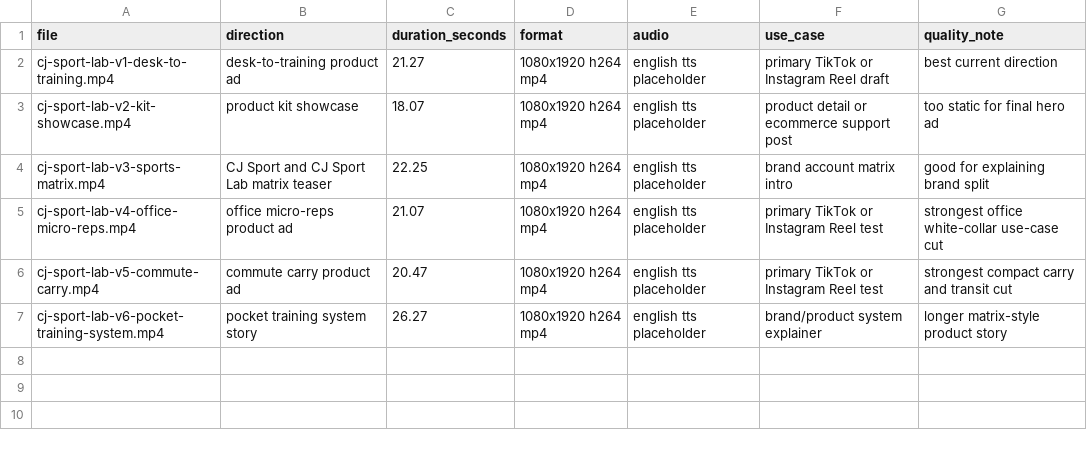
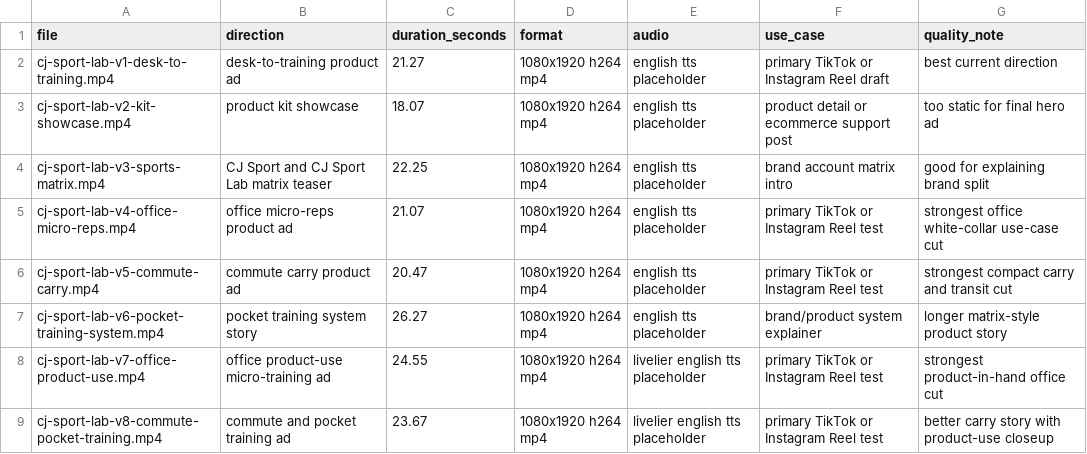
Before and after one commit to CJ-711/ai-learning-notes, a CSV file: production-kits/cj-sport-lab-product-ad/renders/render-manifest.csv, drawn as a sheet.

Commit message:
Add CJ Sport Lab product-use promo cuts

```diff
--- a/production-kits/cj-sport-lab-product-ad/renders/render-manifest.csv
+++ b/production-kits/cj-sport-lab-product-ad/renders/render-manifest.csv
@@ -7 +7,3 @@ cj-sport-lab-v5-commute-carry.mp4,commute carry product ad,20.47,1080x1920 h264
 cj-sport-lab-v6-pocket-training-system.mp4,pocket training system story,26.27,1080x1920 h264 mp4,english tts placeholder,brand/product system explainer,longer matrix-style product story
+cj-sport-lab-v7-office-product-use.mp4,office product-use micro-training ad,24.55,1080x1920 h264 mp4,livelier english tts placeholder,primary TikTok or Instagram Reel test,strongest product-in-hand office cut
+cj-sport-lab-v8-commute-pocket-training.mp4,commute and pocket training ad,23.67,1080x1920 h264 mp4,livelier english tts placeholder,primary TikTok or Instagram Reel test,better carry story with product-use closeup
```
Also changed, not shown: 21 other files.
